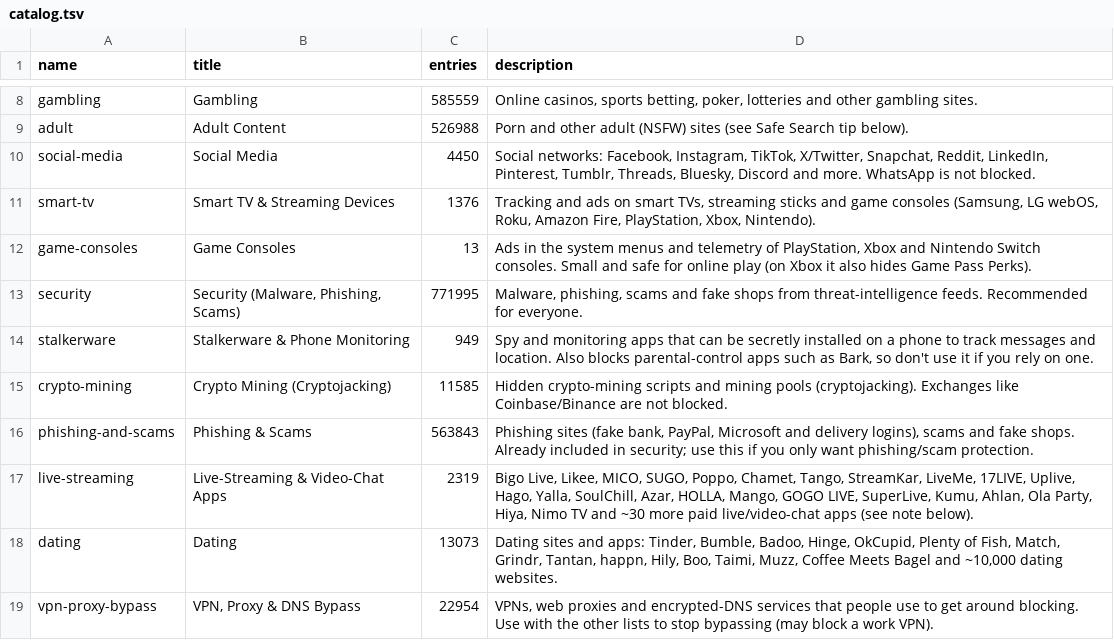
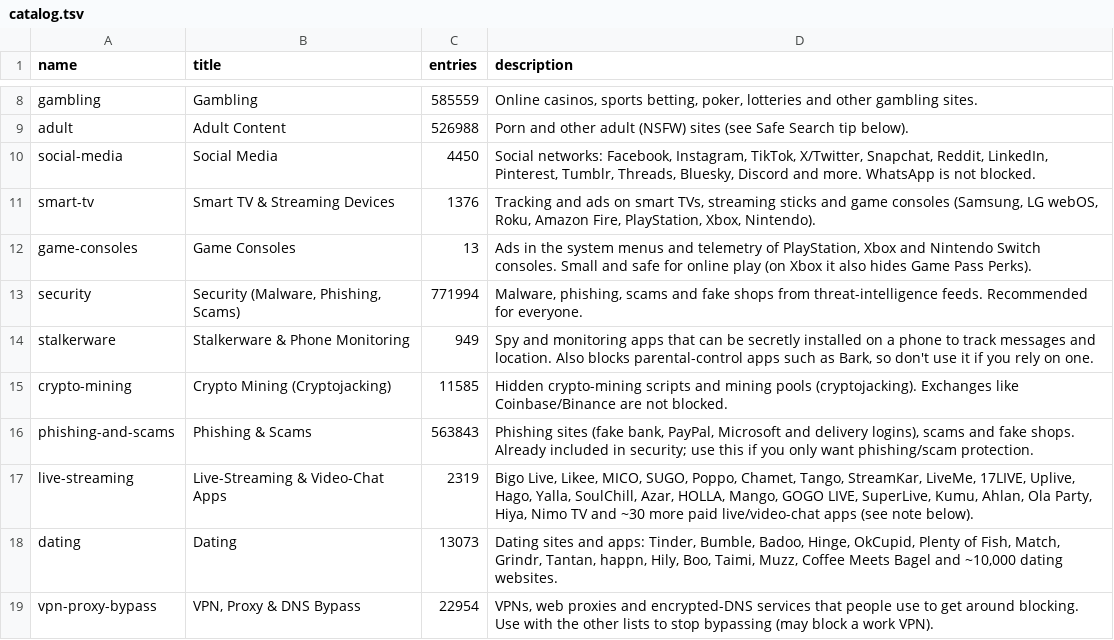
Before and after one commit to x-o-r-r-o/Pi-Hole-Block-Lists, a TSV file: install/catalog.tsv, drawn as a sheet; only a part is shown, gaps mark what is left out.

```diff
--- a/install/catalog.tsv
+++ b/install/catalog.tsv
@@ -12,3 +12,3 @@ smart-tv	Smart TV & Streaming Devices	1376	Tracking and ads on smart TVs, stream
 game-consoles	Game Consoles	13	Ads in the system menus and telemetry of PlayStation, Xbox and Nintendo Switch consoles. Small and safe for online play (on Xbox it also hides Game Pass Perks).
-security	Security (Malware, Phishing, Scams)	771995	Malware, phishing, scams and fake shops from threat-intelligence feeds. Recommended for everyone.
+security	Security (Malware, Phishing, Scams)	771994	Malware, phishing, scams and fake shops from threat-intelligence feeds. Recommended for everyone.
 stalkerware	Stalkerware & Phone Monitoring	949	Spy and monitoring apps that can be secretly installed on a phone to track messages and location. Also blocks parental-control apps such as Bark, so don't use it if you rely on one.
```
Also changed, not shown: 8 other files.
